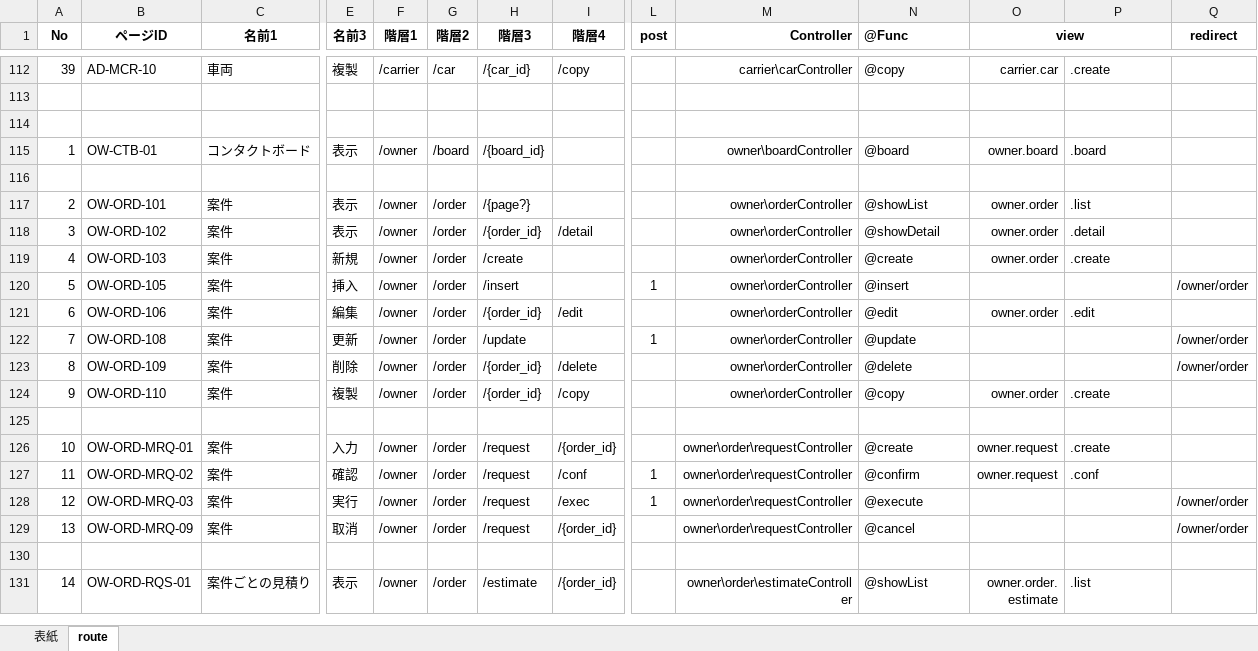
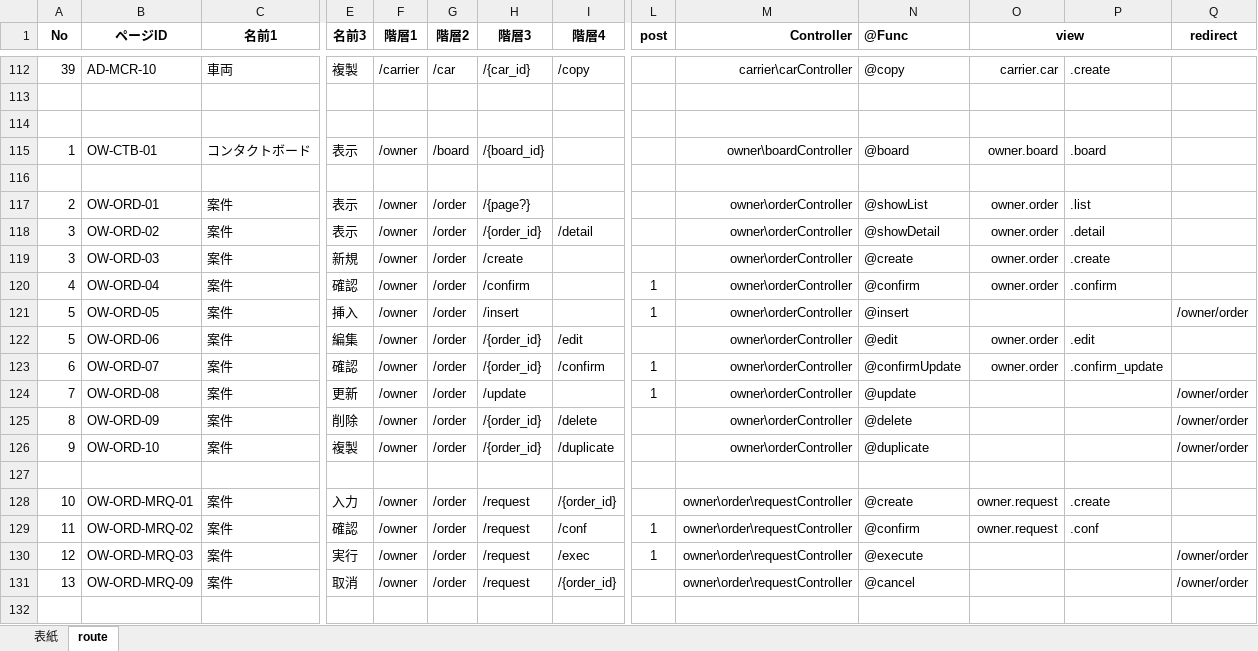
Before and after one commit to Akito-K/www.transporter.fun, an Excel workbook: root/datas/routes.php.xlsx, sheet route, drawn as a sheet; only a part is shown, gaps mark what is left out; the shorter side is filled out with more unchanged rows; values as stored, in another font and other column widths than the file's, no borders; conditional formats not drawn; addresses are those after the commit; rows hold the shown columns only; the diff names each change by its address in the sheet, - before the commit and + after, or states it on an @@ line.

```diff
--- a/root/datas/routes.php.xlsx (sheet route)
+++ b/root/datas/routes.php.xlsx (sheet route)
-B117 (ページID): OW-ORD-101
+B117 (ページID): OW-ORD-01
-B118 (ページID): OW-ORD-102
+B118 (ページID): OW-ORD-02
-A119 (No): 4
+A119 (No): 3
-B119 (ページID): OW-ORD-103
+B119 (ページID): OW-ORD-03
+row 120: 4 | OW-ORD-04 | 案件 | 確認 | /owner | /order | /confirm |  | 1 | owner\orderController | @confirm | owner.order | .confirm
-B121 (ページID): OW-ORD-105
+B121 (ページID): OW-ORD-05
-A122 (No): 6
+A122 (No): 5
-B122 (ページID): OW-ORD-106
+B122 (ページID): OW-ORD-06
+row 123: 6 | OW-ORD-07 | 案件 | 確認 | /owner | /order | /{order_id} | /confirm | 1 | owner\orderController | @confirmUpdate | owner.order | .confirm_update
-B124 (ページID): OW-ORD-108
+B124 (ページID): OW-ORD-08
-B125 (ページID): OW-ORD-109
+B125 (ページID): OW-ORD-09
-B126 (ページID): OW-ORD-110
+B126 (ページID): OW-ORD-10
-I126 (階層4): /copy
+I126 (階層4): /duplicate
-N126 (@Func): @copy
+N126 (@Func): @duplicate
-O126 (view): owner.order
+O126 (view): (empty)
-P126: .create
+P126: (empty)
-Q126 (redirect): (empty)
+Q126 (redirect): /owner/order
```
Also changed, not shown: formulas that keep their value, charts or pictures, root/laravel/database/seeds/masters.xlsx, 56 other files.
